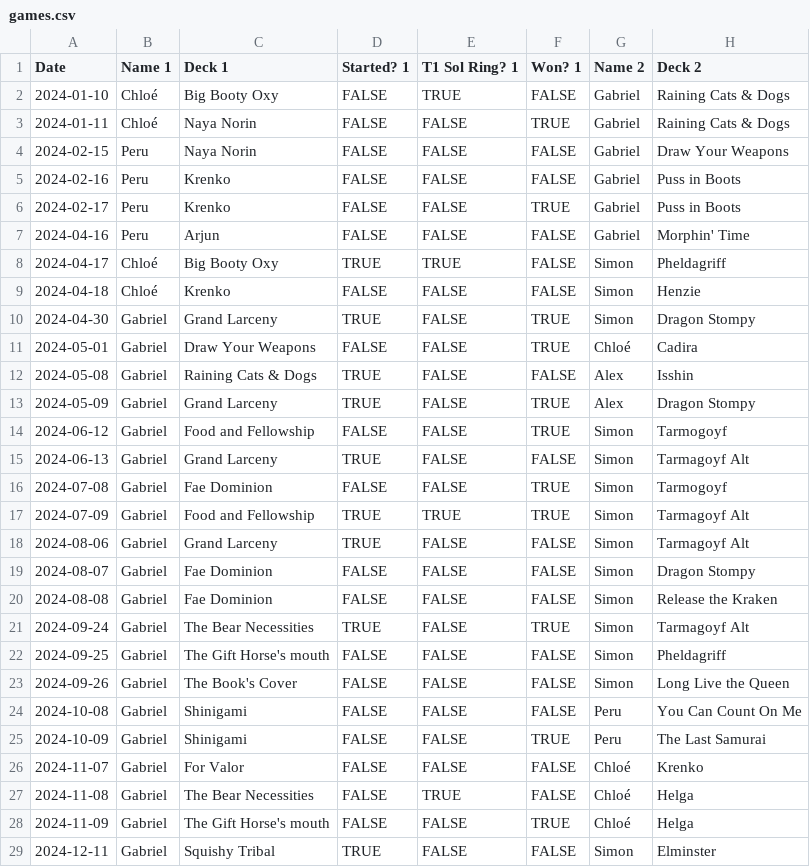
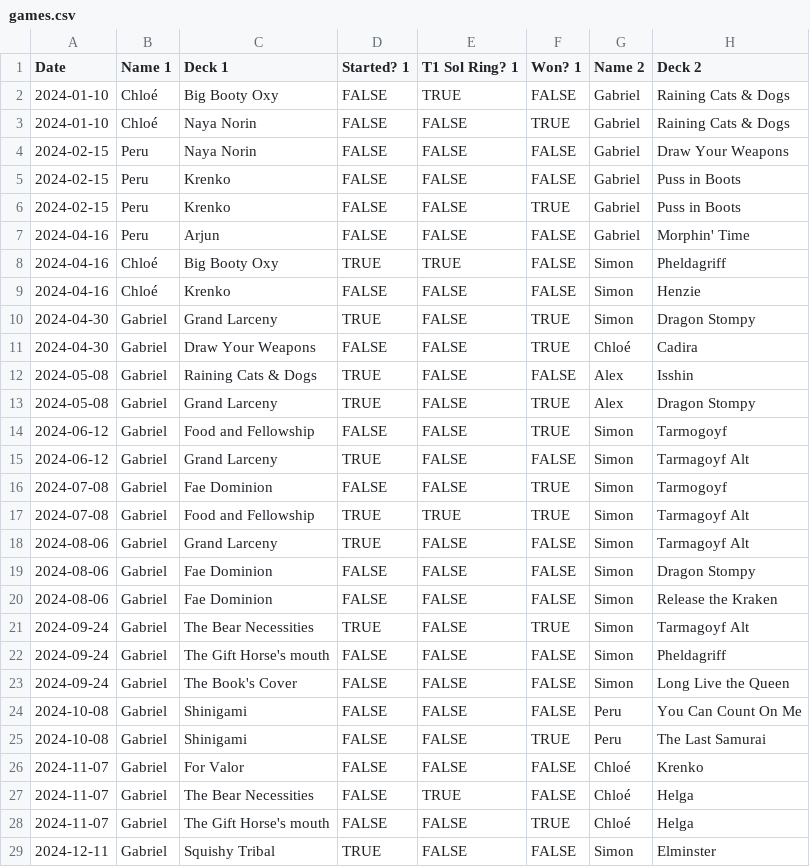
Before and after one commit to SpaceWarf/mtg-tracker, a CSV file: src/assets/csv/games.csv, drawn as a sheet; only a part is shown; the diff covers the shown part only; the diff names each change by its address in the sheet, - before the commit and + after, or states it on an @@ line.

Commit message:
Group game cards by date

```diff
--- a/src/assets/csv/games.csv
+++ b/src/assets/csv/games.csv
-A3 (Date): 2024-01-11
+A3 (Date): 2024-01-10
-A5 (Date): 2024-02-16
+A5 (Date): 2024-02-15
-A6 (Date): 2024-02-17
+A6 (Date): 2024-02-15
-A8 (Date): 2024-04-17
+A8 (Date): 2024-04-16
-A9 (Date): 2024-04-18
+A9 (Date): 2024-04-16
-A11 (Date): 2024-05-01
+A11 (Date): 2024-04-30
-A13 (Date): 2024-05-09
+A13 (Date): 2024-05-08
-A15 (Date): 2024-06-13
+A15 (Date): 2024-06-12
-A17 (Date): 2024-07-09
+A17 (Date): 2024-07-08
-A19 (Date): 2024-08-07
+A19 (Date): 2024-08-06
-A20 (Date): 2024-08-08
+A20 (Date): 2024-08-06
-A22 (Date): 2024-09-25
+A22 (Date): 2024-09-24
-A23 (Date): 2024-09-26
+A23 (Date): 2024-09-24
-A25 (Date): 2024-10-09
+A25 (Date): 2024-10-08
-A27 (Date): 2024-11-08
+A27 (Date): 2024-11-07
-A28 (Date): 2024-11-09
+A28 (Date): 2024-11-07
```
Also changed, not shown: 1 edited cell elsewhere in this file, 5 other files.
